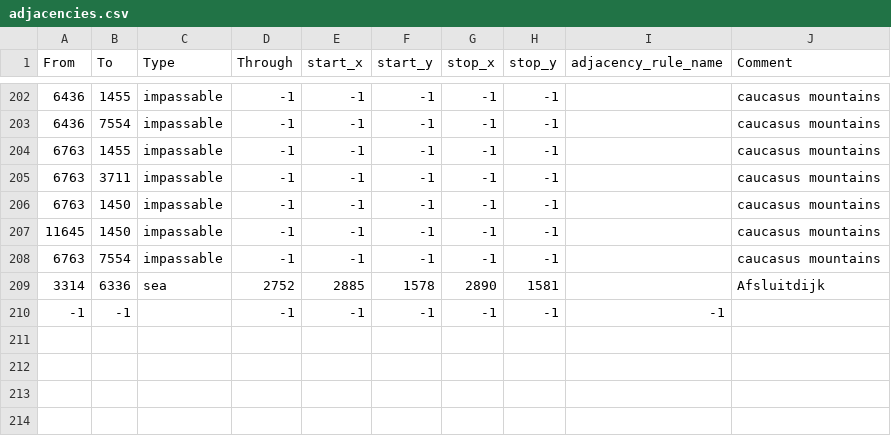
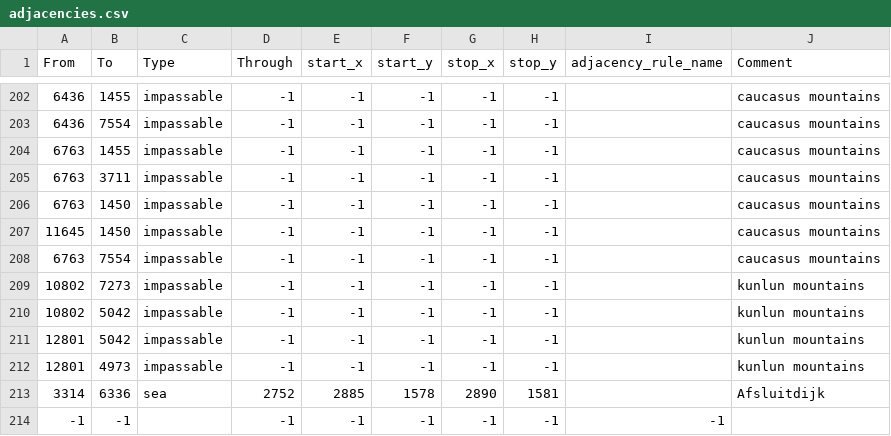
Before and after one commit to tankirules/Impassable_Terrain_Expanded, a CSV file: map/adjacencies.csv, drawn as a sheet; only a part is shown, gaps mark what is left out.

Commit message:
added kunlun mountains

```diff
--- a/map/adjacencies.csv
+++ b/map/adjacencies.csv
@@ -208,2 +208,6 @@ From;To;Type;Through;start_x;start_y;stop_x;stop_y;adjacency_rule_name;Comment
 6763;7554;impassable;-1;-1;-1;-1;-1;;caucasus mountains
+10802;7273;impassable;-1;-1;-1;-1;-1;;kunlun mountains
+10802;5042;impassable;-1;-1;-1;-1;-1;;kunlun mountains
+12801;5042;impassable;-1;-1;-1;-1;-1;;kunlun mountains
+12801;4973;impassable;-1;-1;-1;-1;-1;;kunlun mountains
 3314;6336;sea;2752;2885;1578;2890;1581;;Afsluitdijk
```
